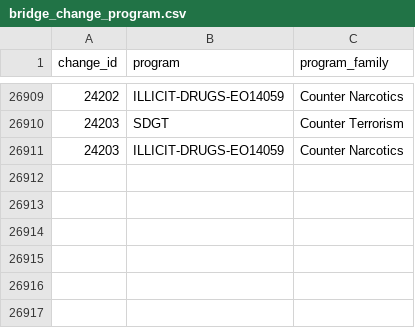
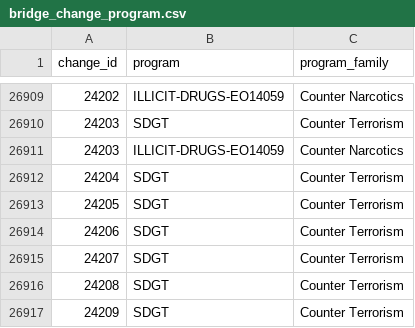
Before and after one commit to noeselvia/ofac-sanctions-tracker, a CSV file: data/powerbi/bridge_change_program.csv, drawn as a sheet; only a part is shown, gaps mark what is left out; the diff names each change by its address in the sheet, - before the commit and + after, or states it on an @@ line.

```diff
--- a/data/powerbi/bridge_change_program.csv
+++ b/data/powerbi/bridge_change_program.csv
+row 26912: 24204 | SDGT | Counter Terrorism
+row 26913: 24205 | SDGT | Counter Terrorism
+row 26914: 24206 | SDGT | Counter Terrorism
+row 26915: 24207 | SDGT | Counter Terrorism
+row 26916: 24208 | SDGT | Counter Terrorism
+row 26917: 24209 | SDGT | Counter Terrorism
```
Also changed, not shown: data/powerbi/dim_action.csv, data/powerbi/dim_date.csv, 15 other files.
